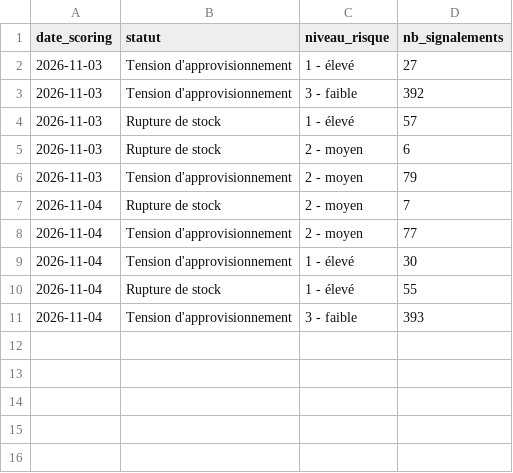
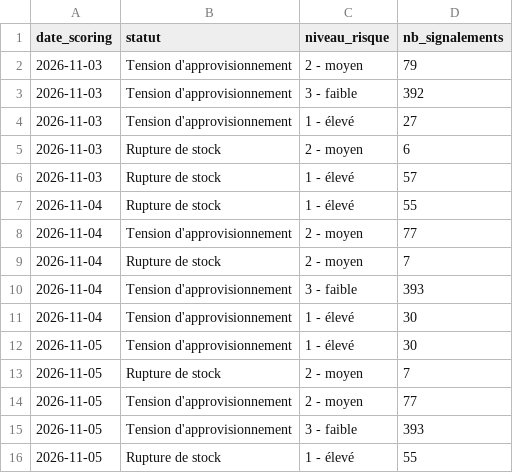
Before and after one commit to Merylebazebi/radar-ruptures, a CSV file: web/historique.csv, drawn as a sheet.

Commit message:
Données du tableau de bord du 2026-11-05

```diff
--- a/web/historique.csv
+++ b/web/historique.csv
@@ -1,11 +1,16 @@
 date_scoring,statut,niveau_risque,nb_signalements
+2026-11-03,Tension d'approvisionnement,2 - moyen,79
+2026-11-03,Tension d'approvisionnement,3 - faible,392
 2026-11-03,Tension d'approvisionnement,1 - élevé,27
-2026-11-03,Tension d'approvisionnement,3 - faible,392
+2026-11-03,Rupture de stock,2 - moyen,6
 2026-11-03,Rupture de stock,1 - élevé,57
-2026-11-03,Rupture de stock,2 - moyen,6
-2026-11-03,Tension d'approvisionnement,2 - moyen,79
+2026-11-04,Rupture de stock,1 - élevé,55
+2026-11-04,Tension d'approvisionnement,2 - moyen,77
 2026-11-04,Rupture de stock,2 - moyen,7
-2026-11-04,Tension d'approvisionnement,2 - moyen,77
+2026-11-04,Tension d'approvisionnement,3 - faible,393
 2026-11-04,Tension d'approvisionnement,1 - élevé,30
-2026-11-04,Rupture de stock,1 - élevé,55
-2026-11-04,Tension d'approvisionnement,3 - faible,393
+2026-11-05,Tension d'approvisionnement,1 - élevé,30
+2026-11-05,Rupture de stock,2 - moyen,7
+2026-11-05,Tension d'approvisionnement,2 - moyen,77
+2026-11-05,Tension d'approvisionnement,3 - faible,393
+2026-11-05,Rupture de stock,1 - élevé,55
```
Also changed, not shown: web/alertes.csv.
